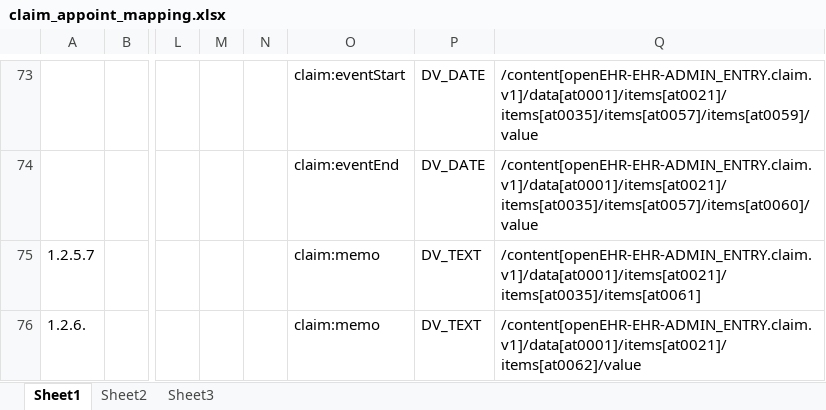
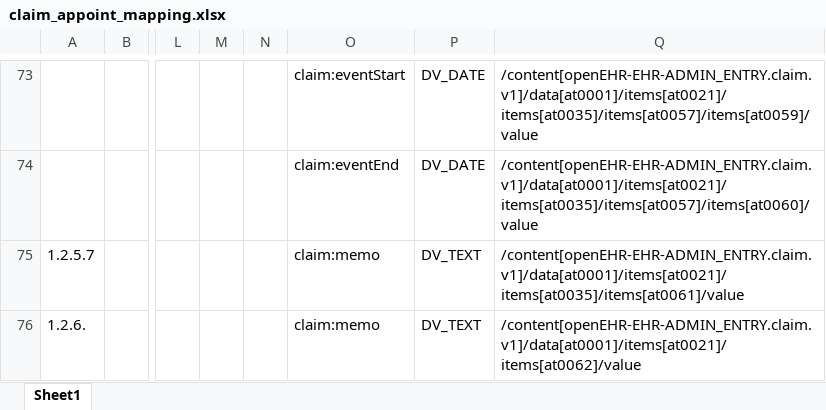
Before and after one commit to skoba/mml, an Excel workbook: mapping/claim_appoint_mapping.xlsx, sheet Sheet1, drawn as a sheet; only a part is shown, gaps mark what is left out; values as stored, in another font and other column widths than the file's, no borders; conditional formats not drawn; the diff covers the shown part only; the diff names each change by its address in the sheet, - before the commit and + after, or states it on an @@ line.

```diff
--- a/mapping/claim_appoint_mapping.xlsx (sheet Sheet1)
+++ b/mapping/claim_appoint_mapping.xlsx (sheet Sheet1)
-sheet tab: Sheet2
-sheet tab: Sheet3
-Q75: /content[openEHR-EHR-ADMIN_ENTRY.claim.v1]/data[at0001]/items[at0021]/items[at0035]/items[at0061]
+Q75: /content[openEHR-EHR-ADMIN_ENTRY.claim.v1]/data[at0001]/items[at0021]/items[at0035]/items[at0061]/value
```
Also changed, not shown: 27 edited cells and cell formats elsewhere in this sheet, 2 other files.
